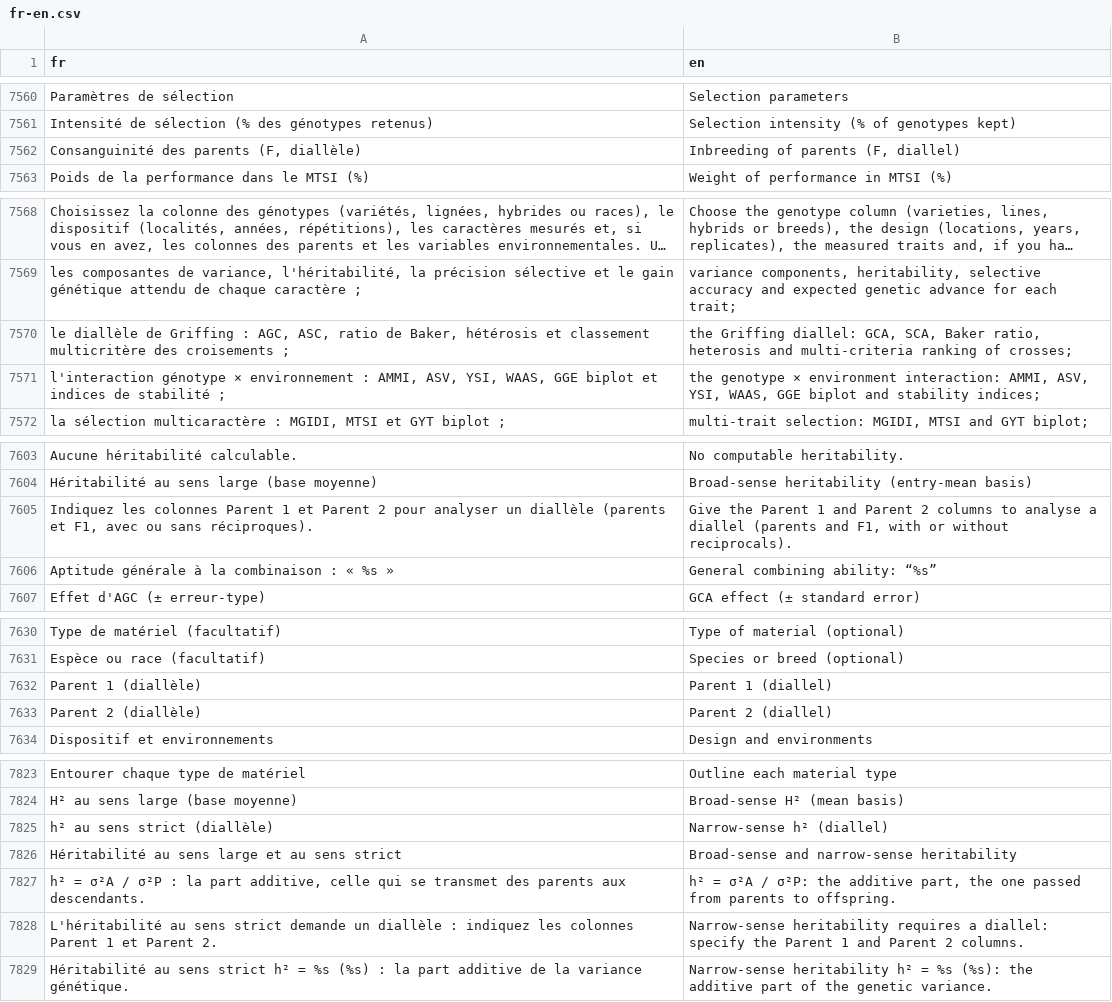
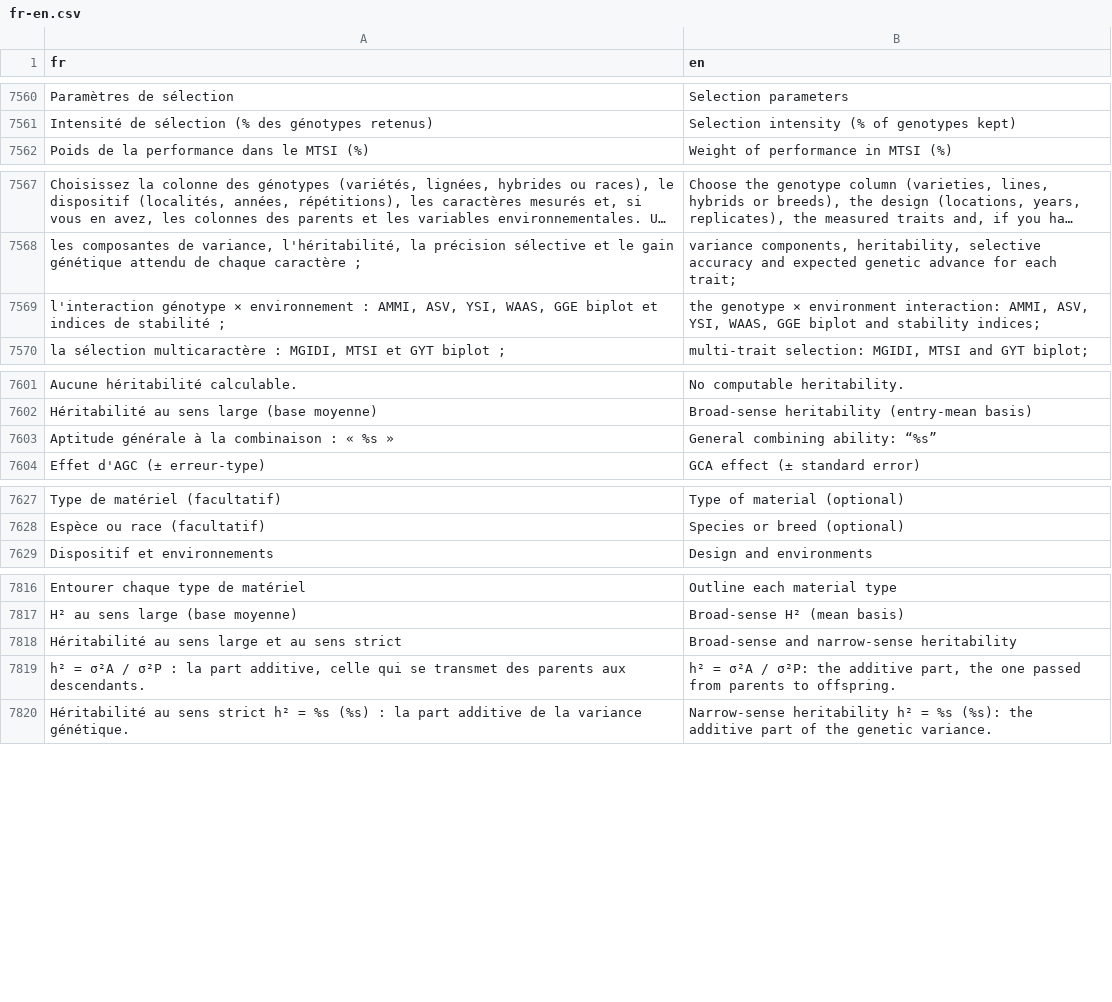
Before and after one commit to houphouet/hstat, a CSV file: inst/app/i18n/fr-en.csv, drawn as a sheet; only a part is shown, gaps mark what is left out; long unchanged cells end in …; removed rows and columns are numbered as before the commit, all else as after; the diff covers the shown part only; the diff names each change by its address in the sheet, - before the commit and + after, or states it on an @@ line.

```diff
--- a/inst/app/i18n/fr-en.csv
+++ b/inst/app/i18n/fr-en.csv
-row 7562: Consanguinité des parents (F, diallèle) | Inbreeding of parents (F, diallel)
-row 7570: le diallèle de Griffing : AGC, ASC, ratio de Baker, hétérosis et classement multicritère des croisements ; | the Griffing diallel: GCA, SCA, Baker ratio, heterosis and multi-criteria ranking of crosses;
-row 7605: Indiquez les colonnes Parent 1 et Parent 2 pour analyser un diallèle (parents et F1, avec ou sans réciproques). | Give the Parent 1 and Parent 2 columns to analyse a diallel (parents and F1, with or without reciprocals).
-row 7632: Parent 1 (diallèle) | Parent 1 (diallel)
-row 7633: Parent 2 (diallèle) | Parent 2 (diallel)
-row 7825: h² au sens strict (diallèle) | Narrow-sense h² (diallel)
-row 7828: L'héritabilité au sens strict demande un diallèle : indiquez les colonnes Parent 1 et Parent 2. | Narrow-sense heritability requires a diallel: specify the Parent 1 and Parent 2 columns.
```
Also changed, not shown: 28 added rows and 3 removed rows elsewhere in this file, 5 other files.
